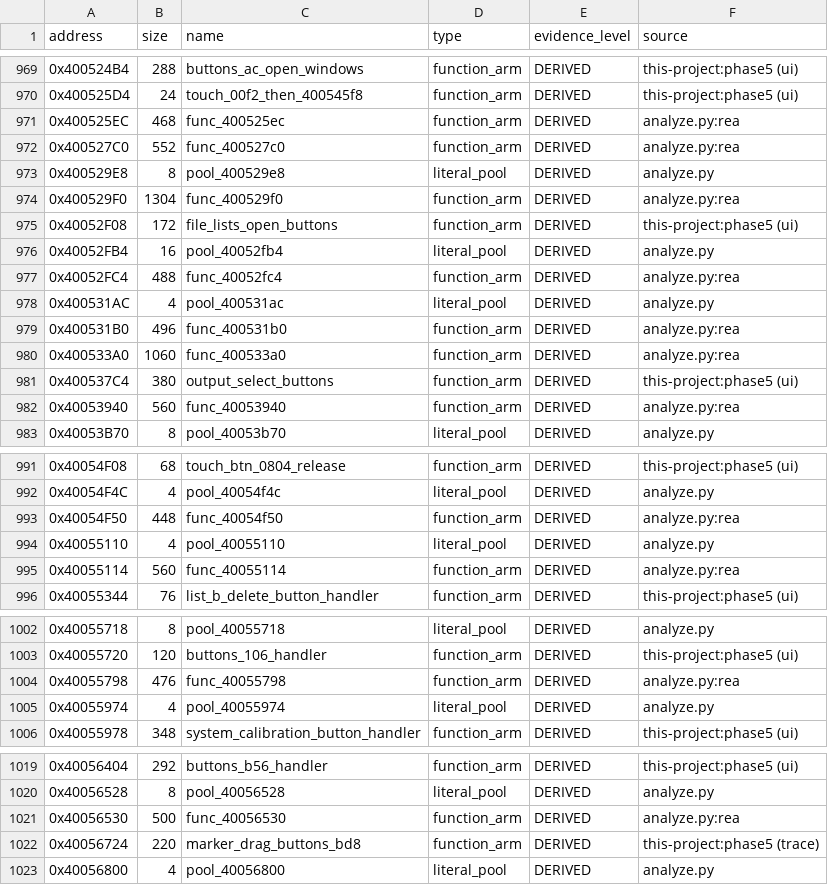
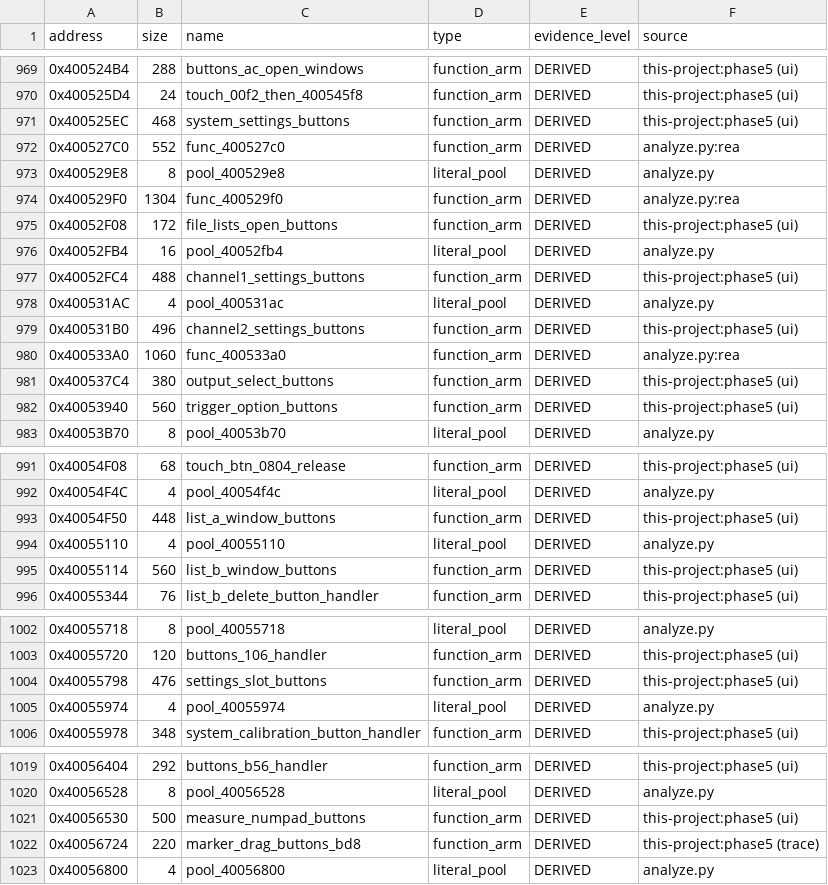
Before and after one commit to dev-marcos/dpos350p-decomp, a CSV file: symbols/symbols_2025-06-19.csv, drawn as a sheet; only a part is shown, gaps mark what is left out.

```diff
--- a/symbols/symbols_2025-06-19.csv
+++ b/symbols/symbols_2025-06-19.csv
@@ -970,3 +970,3 @@ address,size,name,type,evidence_level,source
 0x400525D4,24,touch_00f2_then_400545f8,function_arm,DERIVED,this-project:phase5 (ui)
-0x400525EC,468,func_400525ec,function_arm,DERIVED,analyze.py:rea
+0x400525EC,468,system_settings_buttons,function_arm,DERIVED,this-project:phase5 (ui)
 0x400527C0,552,func_400527c0,function_arm,DERIVED,analyze.py:rea
@@ -976,8 +976,8 @@ address,size,name,type,evidence_level,source
 0x40052FB4,16,pool_40052fb4,literal_pool,DERIVED,analyze.py
-0x40052FC4,488,func_40052fc4,function_arm,DERIVED,analyze.py:rea
+0x40052FC4,488,channel1_settings_buttons,function_arm,DERIVED,this-project:phase5 (ui)
 0x400531AC,4,pool_400531ac,literal_pool,DERIVED,analyze.py
-0x400531B0,496,func_400531b0,function_arm,DERIVED,analyze.py:rea
+0x400531B0,496,channel2_settings_buttons,function_arm,DERIVED,this-project:phase5 (ui)
 0x400533A0,1060,func_400533a0,function_arm,DERIVED,analyze.py:rea
 0x400537C4,380,output_select_buttons,function_arm,DERIVED,this-project:phase5 (ui)
-0x40053940,560,func_40053940,function_arm,DERIVED,analyze.py:rea
+0x40053940,560,trigger_option_buttons,function_arm,DERIVED,this-project:phase5 (ui)
 0x40053B70,8,pool_40053b70,literal_pool,DERIVED,analyze.py
@@ -992,5 +992,5 @@ address,size,name,type,evidence_level,source
 0x40054F4C,4,pool_40054f4c,literal_pool,DERIVED,analyze.py
-0x40054F50,448,func_40054f50,function_arm,DERIVED,analyze.py:rea
+0x40054F50,448,list_a_window_buttons,function_arm,DERIVED,this-project:phase5 (ui)
 0x40055110,4,pool_40055110,literal_pool,DERIVED,analyze.py
-0x40055114,560,func_40055114,function_arm,DERIVED,analyze.py:rea
+0x40055114,560,list_b_window_buttons,function_arm,DERIVED,this-project:phase5 (ui)
 0x40055344,76,list_b_delete_button_handler,function_arm,DERIVED,this-project:phase5 (ui)
@@ -1003,3 +1003,3 @@ address,size,name,type,evidence_level,source
 0x40055720,120,buttons_106_handler,function_arm,DERIVED,this-project:phase5 (ui)
-0x40055798,476,func_40055798,function_arm,DERIVED,analyze.py:rea
+0x40055798,476,settings_slot_buttons,function_arm,DERIVED,this-project:phase5 (ui)
 0x40055974,4,pool_40055974,literal_pool,DERIVED,analyze.py
@@ -1020,3 +1020,3 @@ address,size,name,type,evidence_level,source
 0x40056528,8,pool_40056528,literal_pool,DERIVED,analyze.py
-0x40056530,500,func_40056530,function_arm,DERIVED,analyze.py:rea
+0x40056530,500,measure_numpad_buttons,function_arm,DERIVED,this-project:phase5 (ui)
 0x40056724,220,marker_drag_buttons_bd8,function_arm,DERIVED,this-project:phase5 (trace)
```
Also changed, not shown: symbols/manual.csv, 15 other files.
